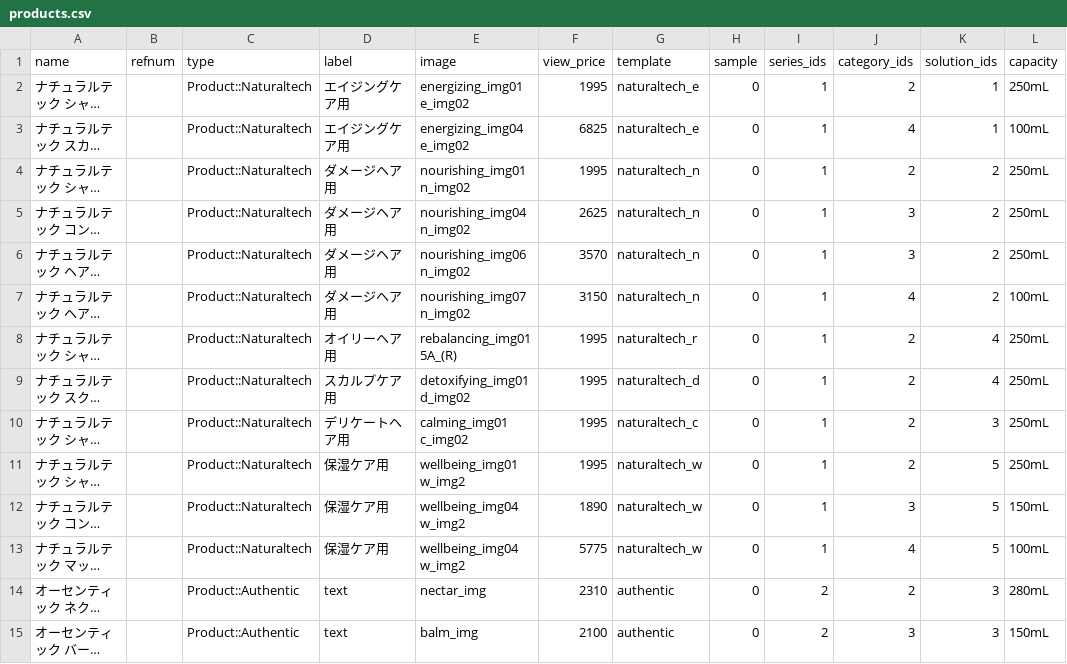
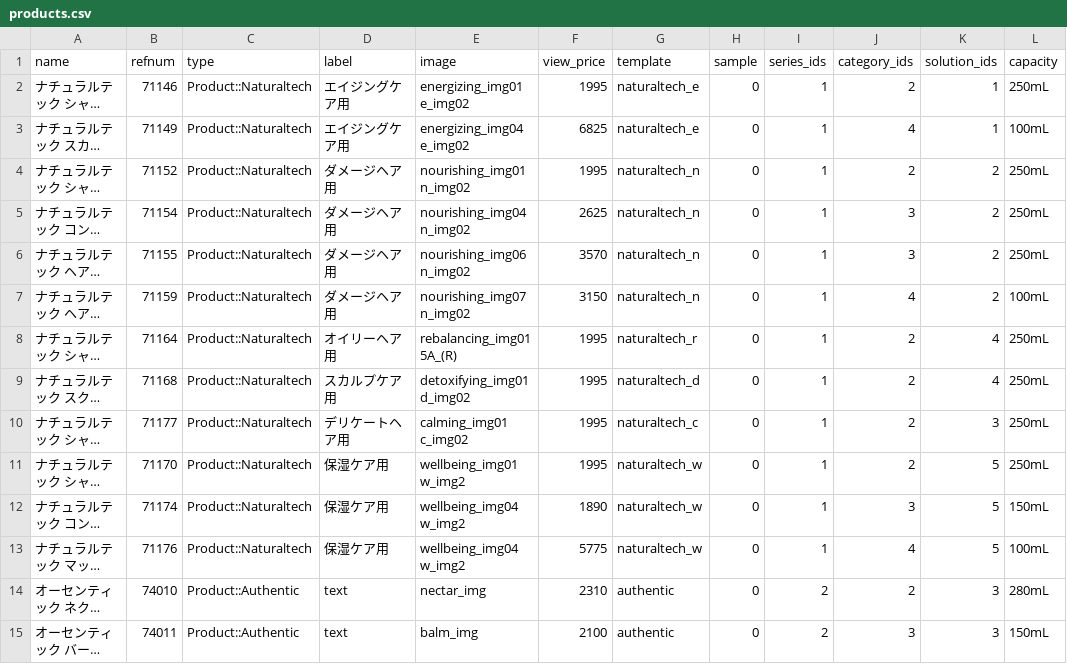
Before and after one commit to hironak/comfort-davines-1, a CSV file: presets/data/products.csv, drawn as a sheet; only a part is shown; long unchanged cells end in …; the diff covers the shown part only; the diff names each change by its address in the sheet, - before the commit and + after, or states it on an @@ line.

Commit message:
商品コード

```diff
--- a/presets/data/products.csv
+++ b/presets/data/products.csv
-B2 (refnum): (empty)
+B2 (refnum): 71146
-B3 (refnum): (empty)
+B3 (refnum): 71149
-B4 (refnum): (empty)
+B4 (refnum): 71152
-B5 (refnum): (empty)
+B5 (refnum): 71154
-B6 (refnum): (empty)
+B6 (refnum): 71155
-B7 (refnum): (empty)
+B7 (refnum): 71159
-B8 (refnum): (empty)
+B8 (refnum): 71164
-B9 (refnum): (empty)
+B9 (refnum): 71168
-B10 (refnum): (empty)
+B10 (refnum): 71177
-B11 (refnum): (empty)
+B11 (refnum): 71170
-B12 (refnum): (empty)
+B12 (refnum): 71174
-B13 (refnum): (empty)
+B13 (refnum): 71176
-B14 (refnum): (empty)
+B14 (refnum): 74010
-B15 (refnum): (empty)
+B15 (refnum): 74011
```
Also changed, not shown: 4 added rows and 21 edited cells elsewhere in this file.
